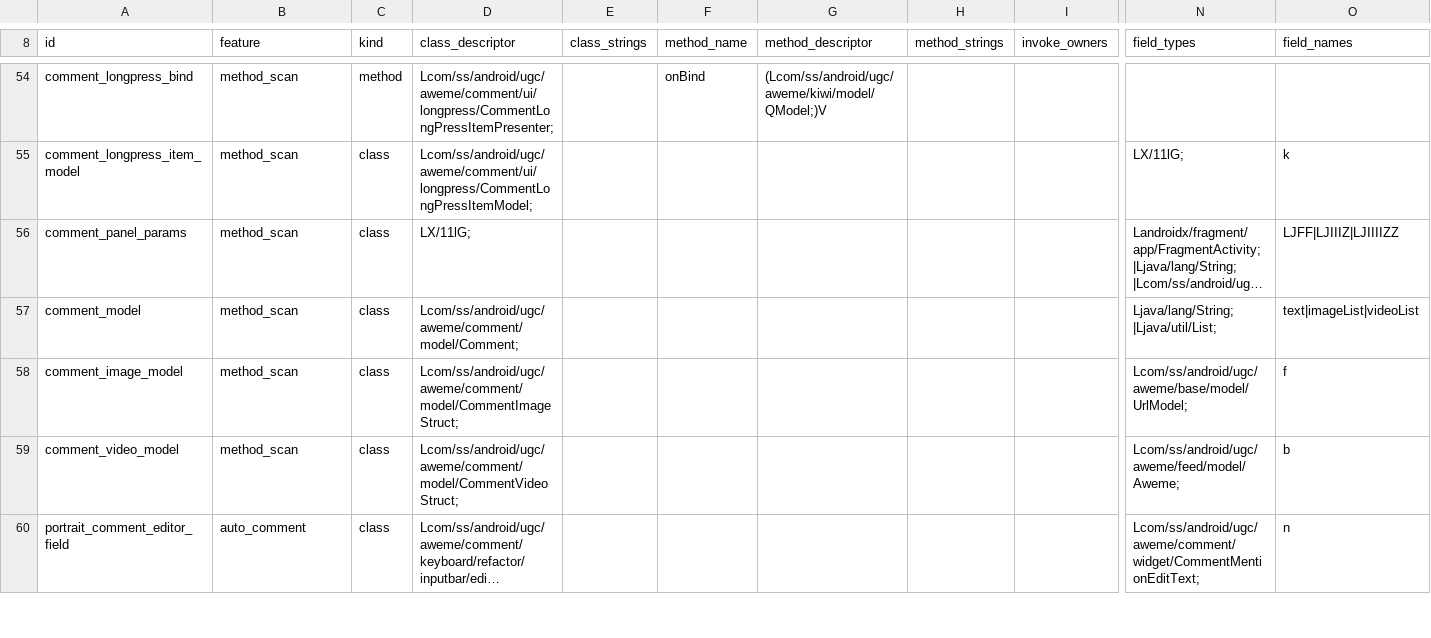
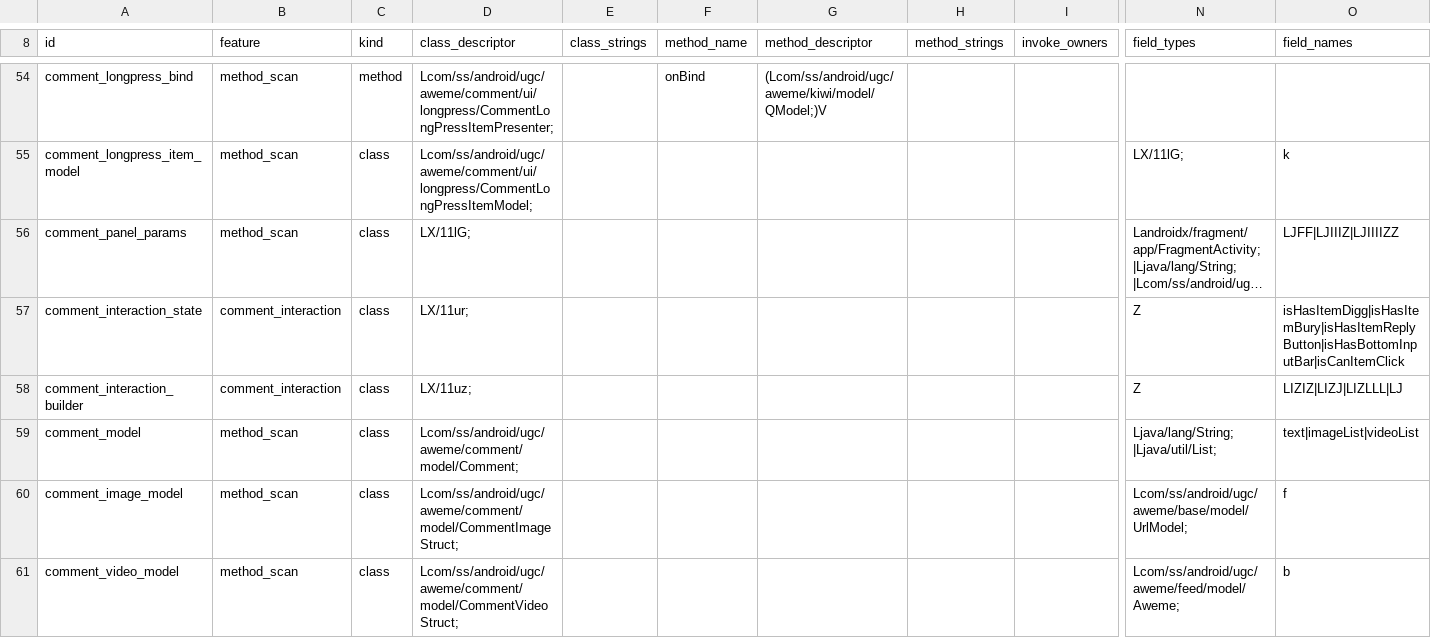
Before and after one commit to sun303690/DouAisun, a TSV file: app/src/main/assets/douyin-host-rules-41.0.0.tsv, drawn as a sheet; only a part is shown, gaps mark what is left out; the shorter side is filled out with more unchanged rows; long unchanged cells end in …; rows hold the shown columns only; the diff names each change by its address in the sheet, - before the commit and + after, or states it on an @@ line.

Commit message:
feat(comment): control native comment interactions on Douyin 41

```diff
--- a/app/src/main/assets/douyin-host-rules-41.0.0.tsv
+++ b/app/src/main/assets/douyin-host-rules-41.0.0.tsv
+row 57: comment_interaction_state | comment_interaction | class | LX/11ur; |  |  |  |  |  | Z | isHasItemDigg|isHasItemBury|isHasItemReplyButton|isHasBottomInputBar|isCanItemClick
+row 58: comment_interaction_builder | comment_interaction | class | LX/11uz; |  |  |  |  |  | Z | LIZIZ|LIZJ|LIZLLL|LJ
```
Also changed, not shown: 6 other files.
